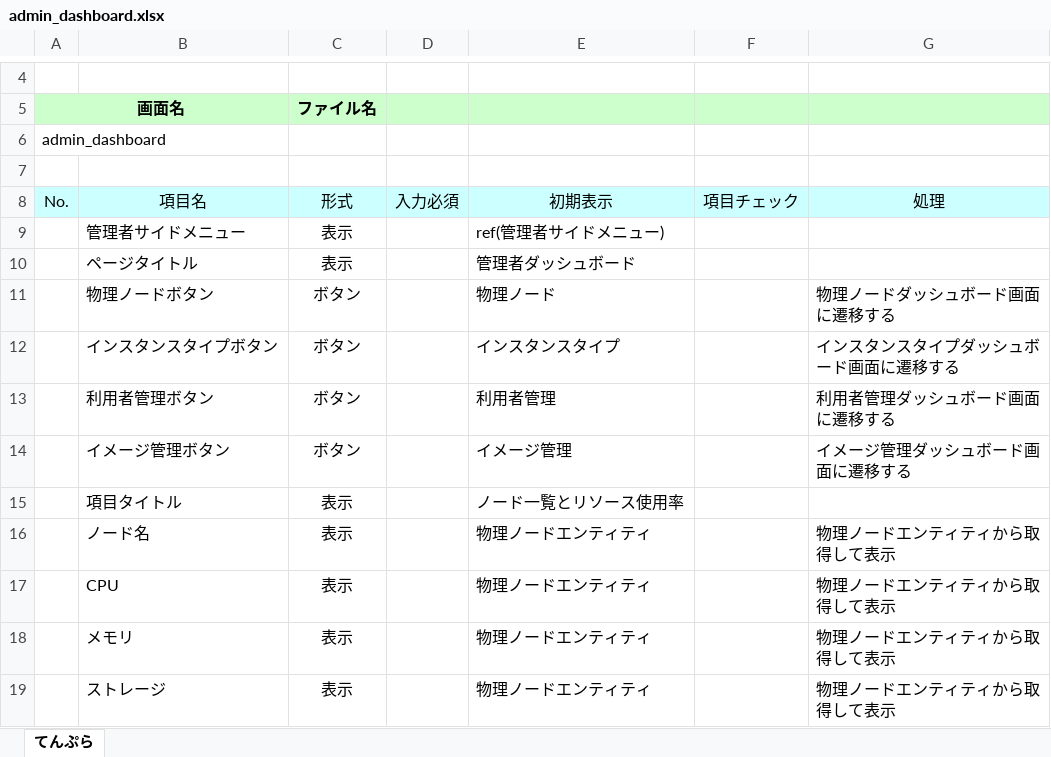
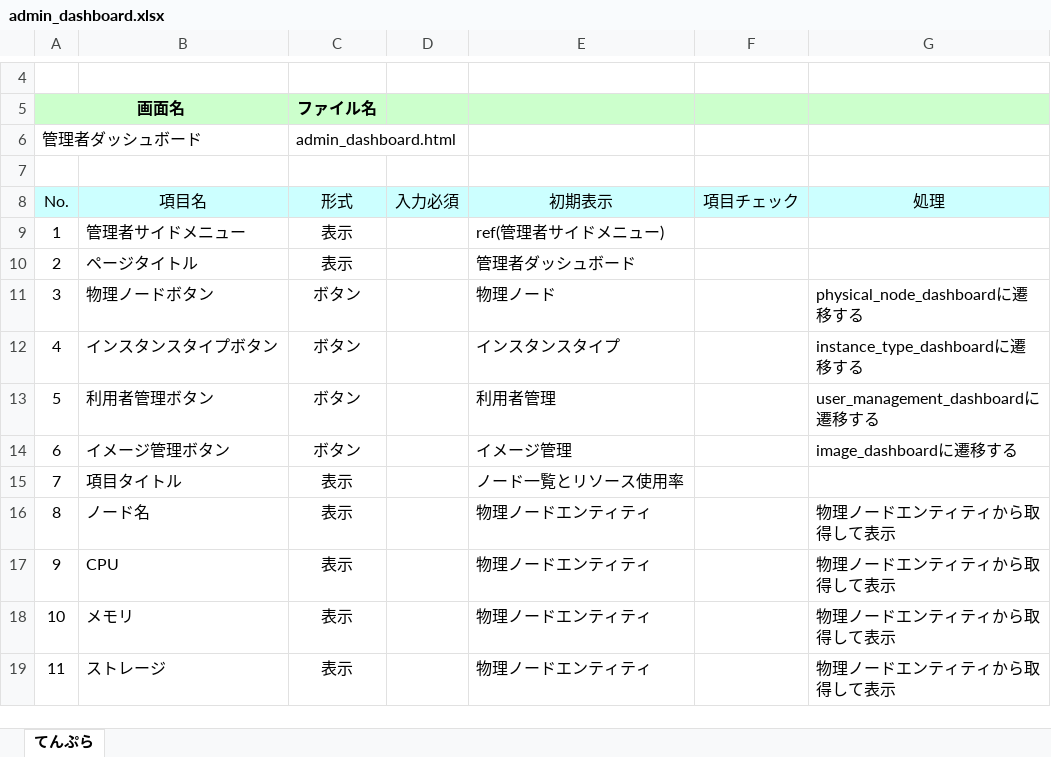
Before and after one commit to okkass/Kamata-Cloud-Infrastructure, an Excel workbook: docs/画面項目定義書/admin_dashboard/admin_dashboard.xlsx, sheet てんぷら, drawn as a sheet; only a part is shown, gaps mark what is left out; values as stored, in another font and other column widths than the file's, no borders; charts and pictures not drawn; removed rows and columns are numbered as before the commit, all else as after; the diff names each change by its address in the sheet, - before the commit and + after, or states it on an @@ line.

Commit message:
画面項目定義　管理者ダッシュボード　点検

```diff
--- a/docs/画面項目定義書/admin_dashboard/admin_dashboard.xlsx (sheet てんぷら)
+++ b/docs/画面項目定義書/admin_dashboard/admin_dashboard.xlsx (sheet てんぷら)
-row 6: admin_dashboard
+row 6: 管理者ダッシュボード |  | admin_dashboard.html
-A9 (No.): (empty)
+A9 (No.): 1
-A10 (No.): (empty)
+A10 (No.): 2
-A11 (No.): (empty)
+A11 (No.): 3
-G11 (処理): 物理ノードダッシュボード画面に遷移する
+G11 (処理): physical_node_dashboardに遷移する
-A12 (No.): (empty)
+A12 (No.): 4
-G12 (処理): インスタンスタイプダッシュボード画面に遷移する
+G12 (処理): instance_type_dashboardに遷移する
-A13 (No.): (empty)
+A13 (No.): 5
-G13 (処理): 利用者管理ダッシュボード画面に遷移する
+G13 (処理): user_management_dashboardに遷移する
-A14 (No.): (empty)
+A14 (No.): 6
-G14 (処理): イメージ管理ダッシュボード画面に遷移する
+G14 (処理): image_dashboardに遷移する
-A15 (No.): (empty)
+A15 (No.): 7
-A16 (No.): (empty)
+A16 (No.): 8
-A17 (No.): (empty)
+A17 (No.): 9
-A18 (No.): (empty)
+A18 (No.): 10
-A19 (No.): (empty)
+A19 (No.): 11
```
